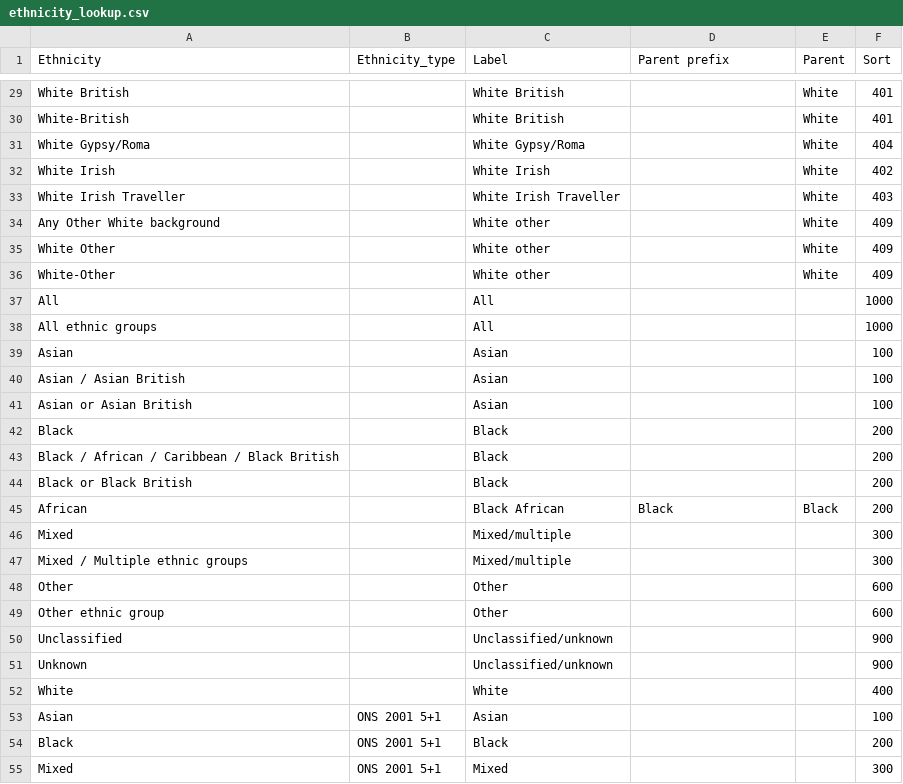
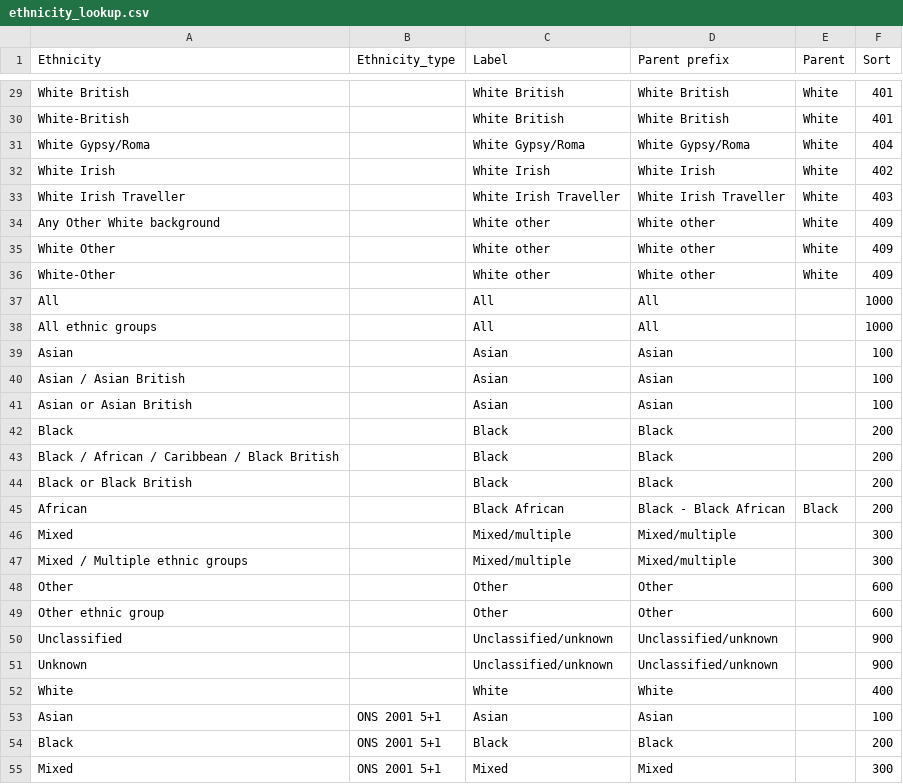
Before and after one commit to ukgov-equality-hub/ethnicity-facts-and-figures, a CSV file: application/data/ethnicity_lookup.csv, drawn as a sheet; only a part is shown, gaps mark what is left out; the diff covers the shown part only; the diff names each change by its address in the sheet, - before the commit and + after, or states it on an @@ line.

```diff
--- a/application/data/ethnicity_lookup.csv
+++ b/application/data/ethnicity_lookup.csv
-D29:D30 (Parent prefix): (empty)
+D29:D30 (Parent prefix): White British
-D31 (Parent prefix): (empty)
+D31 (Parent prefix): White Gypsy/Roma
-D32 (Parent prefix): (empty)
+D32 (Parent prefix): White Irish
-D33 (Parent prefix): (empty)
+D33 (Parent prefix): White Irish Traveller
-D34:D36 (Parent prefix): (empty)
+D34:D36 (Parent prefix): White other
-D37:D38 (Parent prefix): (empty)
+D37:D38 (Parent prefix): All
-D39:D41 (Parent prefix): (empty)
+D39:D41 (Parent prefix): Asian
-D42:D44 (Parent prefix): (empty)
+D42:D44 (Parent prefix): Black
-D45 (Parent prefix): Black
+D45 (Parent prefix): Black - Black African
-D46:D47 (Parent prefix): (empty)
+D46:D47 (Parent prefix): Mixed/multiple
-D48:D49 (Parent prefix): (empty)
+D48:D49 (Parent prefix): Other
-D50:D51 (Parent prefix): (empty)
+D50:D51 (Parent prefix): Unclassified/unknown
-D52 (Parent prefix): (empty)
+D52 (Parent prefix): White
-D53 (Parent prefix): (empty)
+D53 (Parent prefix): Asian
-D54 (Parent prefix): (empty)
+D54 (Parent prefix): Black
-D55 (Parent prefix): (empty)
+D55 (Parent prefix): Mixed
```
Also changed, not shown: 34 edited cells elsewhere in this file, 4 other files.
